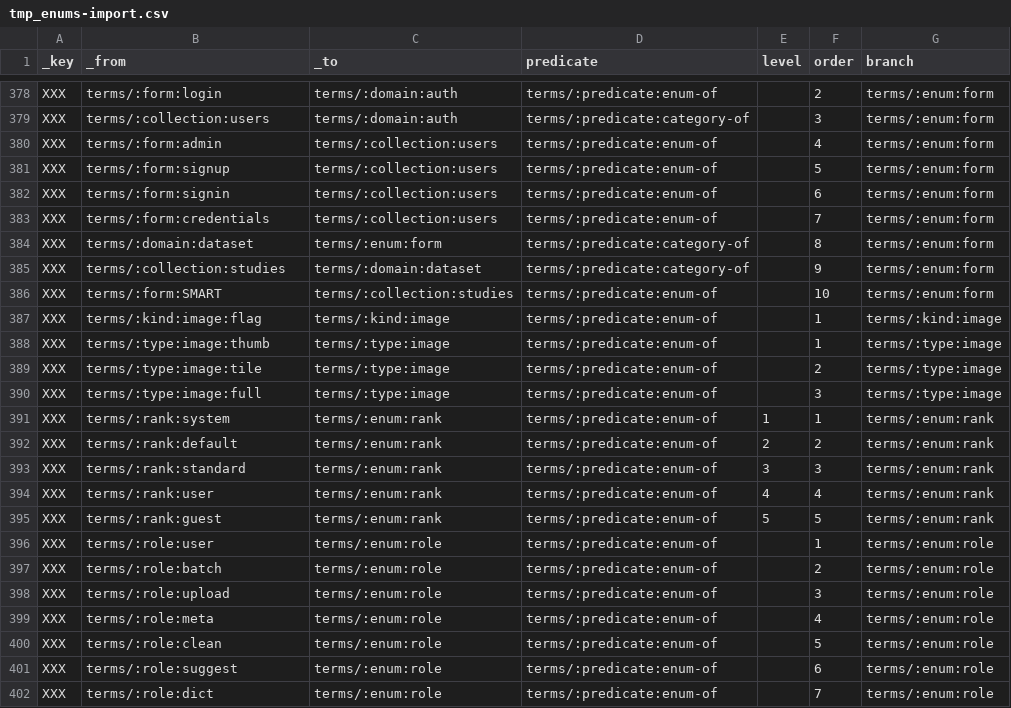
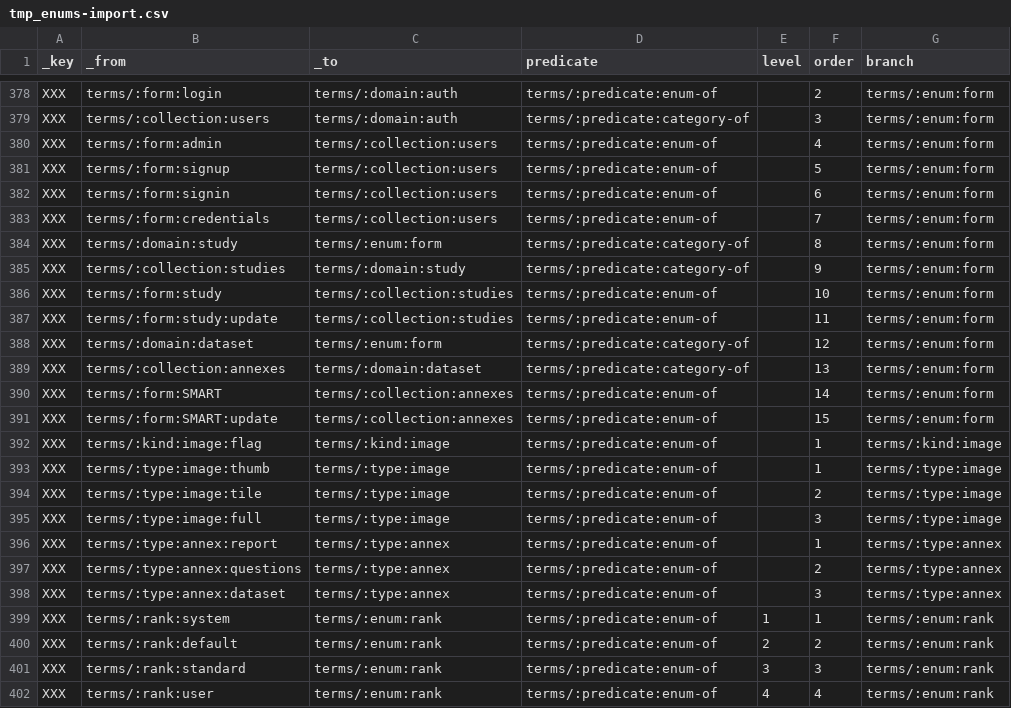
Before and after one commit to milko/datasetaggregatordata, a CSV file: Data/CSV/Symbols new/tmp_enums-import.csv, drawn as a sheet; only a part is shown, gaps mark what is left out; the shorter side is filled out with more unchanged rows.

```diff
--- a/Data/CSV/Symbols new/tmp_enums-import.csv
+++ b/Data/CSV/Symbols new/tmp_enums-import.csv
@@ -383,5 +383,10 @@ XXX,terms/:form:signin,terms/:collection:users,terms/:predicate:enum-of,,6,terms
 XXX,terms/:form:credentials,terms/:collection:users,terms/:predicate:enum-of,,7,terms/:enum:form
-XXX,terms/:domain:dataset,terms/:enum:form,terms/:predicate:category-of,,8,terms/:enum:form
-XXX,terms/:collection:studies,terms/:domain:dataset,terms/:predicate:category-of,,9,terms/:enum:form
-XXX,terms/:form:SMART,terms/:collection:studies,terms/:predicate:enum-of,,10,terms/:enum:form
+XXX,terms/:domain:study,terms/:enum:form,terms/:predicate:category-of,,8,terms/:enum:form
+XXX,terms/:collection:studies,terms/:domain:study,terms/:predicate:category-of,,9,terms/:enum:form
+XXX,terms/:form:study,terms/:collection:studies,terms/:predicate:enum-of,,10,terms/:enum:form
+XXX,terms/:form:study:update,terms/:collection:studies,terms/:predicate:enum-of,,11,terms/:enum:form
+XXX,terms/:domain:dataset,terms/:enum:form,terms/:predicate:category-of,,12,terms/:enum:form
+XXX,terms/:collection:annexes,terms/:domain:dataset,terms/:predicate:category-of,,13,terms/:enum:form
+XXX,terms/:form:SMART,terms/:collection:annexes,terms/:predicate:enum-of,,14,terms/:enum:form
+XXX,terms/:form:SMART:update,terms/:collection:annexes,terms/:predicate:enum-of,,15,terms/:enum:form
 XXX,terms/:kind:image:flag,terms/:kind:image,terms/:predicate:enum-of,,1,terms/:kind:image
@@ -390,2 +395,5 @@ XXX,terms/:type:image:tile,terms/:type:image,terms/:predicate:enum-of,,2,terms/:
 XXX,terms/:type:image:full,terms/:type:image,terms/:predicate:enum-of,,3,terms/:type:image
+XXX,terms/:type:annex:report,terms/:type:annex,terms/:predicate:enum-of,,1,terms/:type:annex
+XXX,terms/:type:annex:questions,terms/:type:annex,terms/:predicate:enum-of,,2,terms/:type:annex
+XXX,terms/:type:annex:dataset,terms/:type:annex,terms/:predicate:enum-of,,3,terms/:type:annex
 XXX,terms/:rank:system,terms/:enum:rank,terms/:predicate:enum-of,1,1,terms/:enum:rank
```
Also changed, not shown: Data/CSV/Symbols new/tmp_descriptors-import.csv, Data/CSV/Symbols new/tmp_terms-import.csv, 16 other files.
